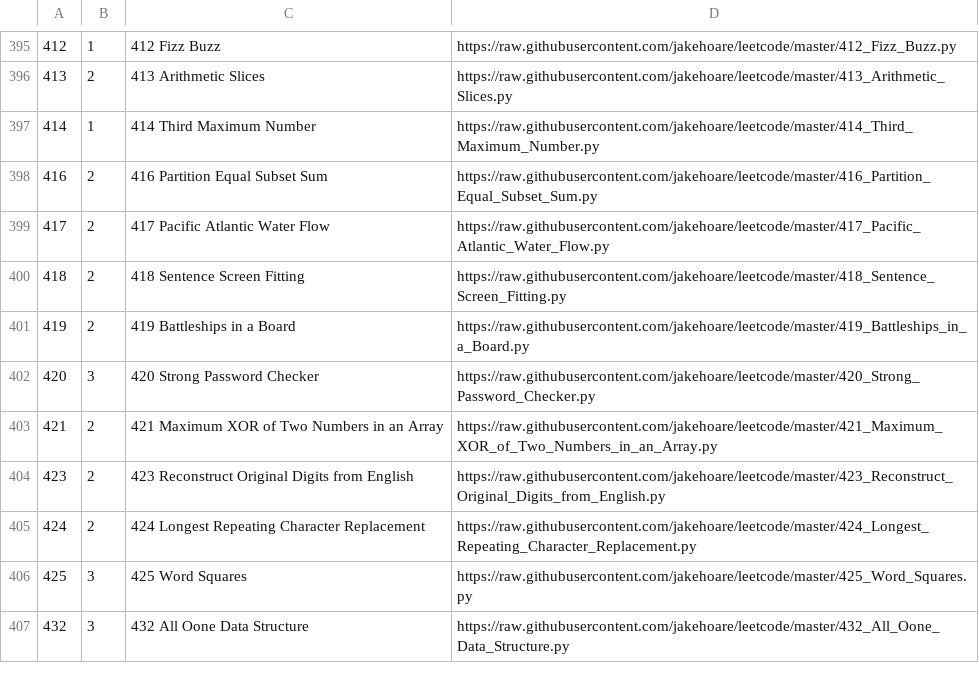
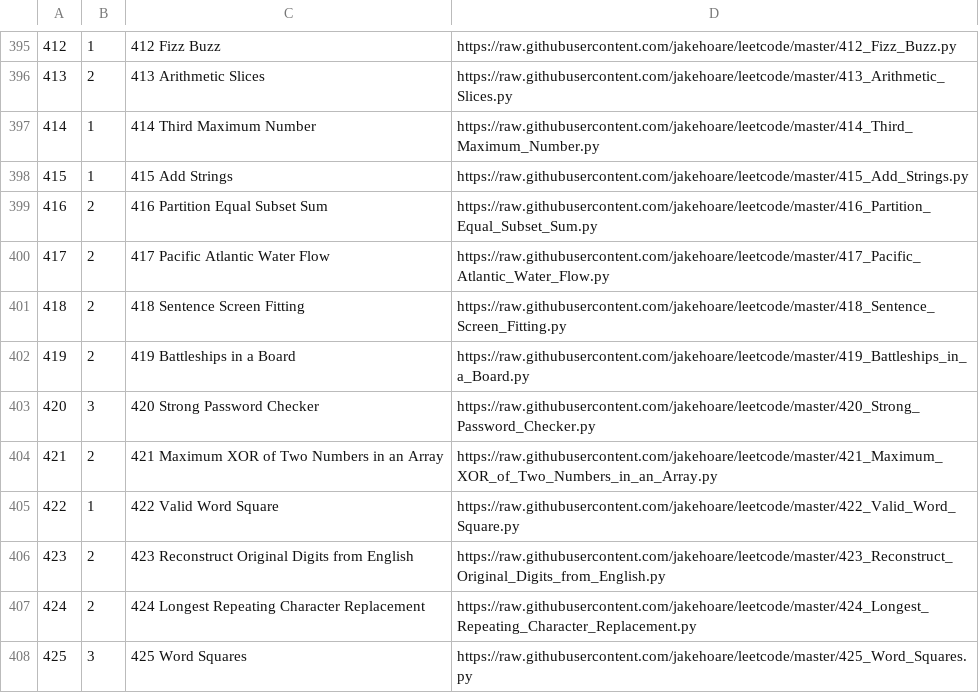
Before and after one commit to jakehoare/leetcode, a CSV file: index.csv, drawn as a sheet; only a part is shown, gaps mark what is left out; the shorter side is filled out with more unchanged rows; the diff names each change by its address in the sheet, - before the commit and + after, or states it on an @@ line.

Commit message:
Update index.

```diff
--- a/index.csv
+++ b/index.csv
+row 398: 415 | 1 | 415 Add Strings | https://raw.githubusercontent.com/jakehoare/leetcode/master/415_Add_Strings.py
+row 405: 422 | 1 | 422 Valid Word Square | https://raw.githubusercontent.com/jakehoare/leetcode/master/422_Valid_Word_Square.py
```
